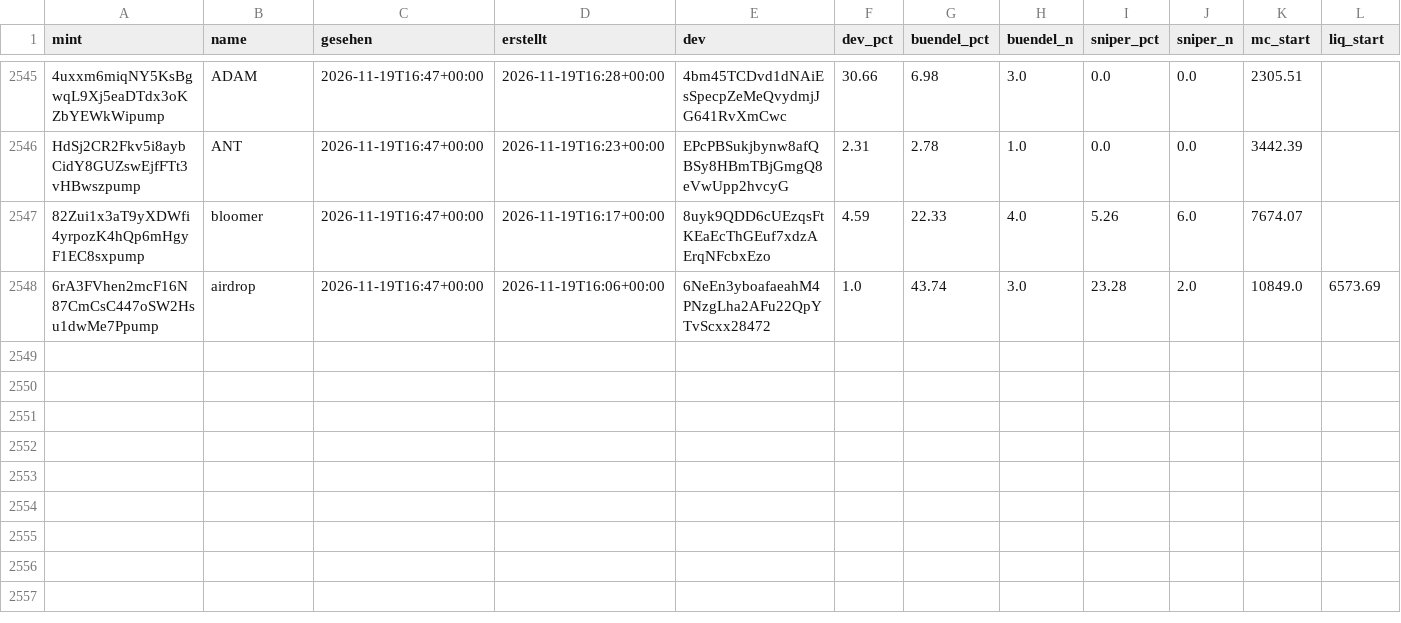
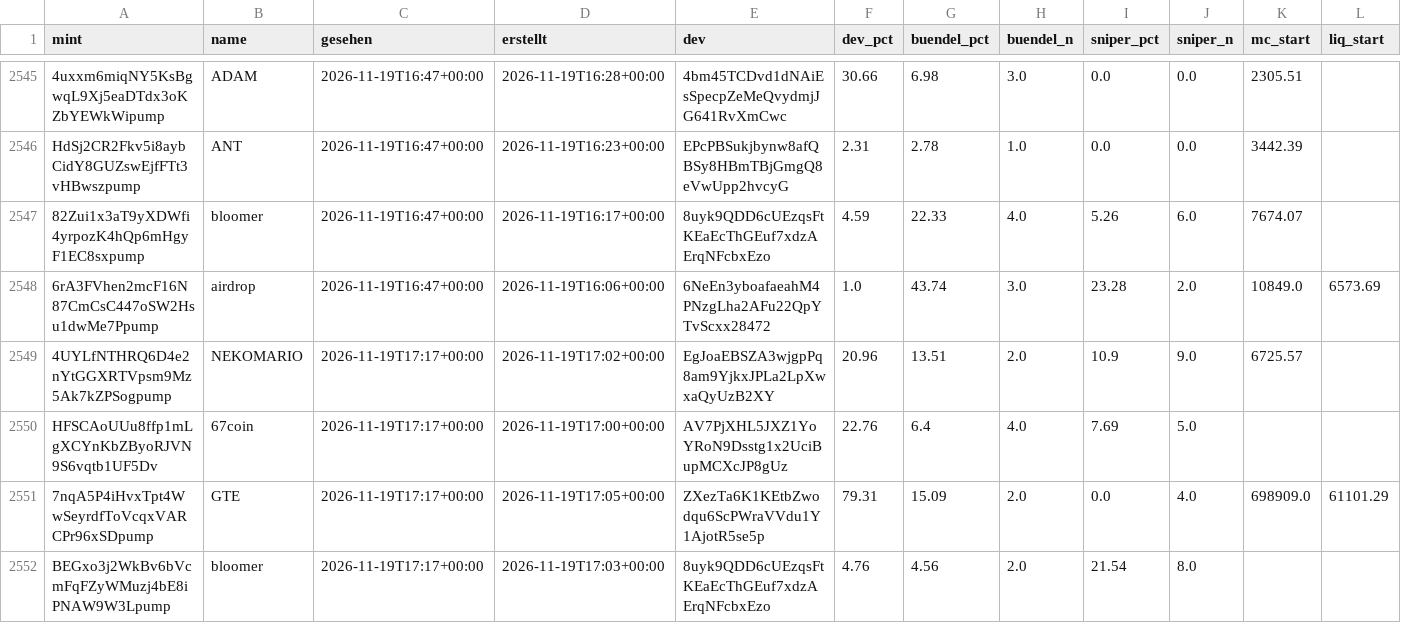
Before and after one commit to tobzwil89/insider, a CSV file: daten/wale/memecoins.csv, drawn as a sheet; only a part is shown, gaps mark what is left out; rows hold the shown columns only; the diff covers the shown part only; the diff names each change by its address in the sheet, - before the commit and + after, or states it on an @@ line.

```diff
--- a/daten/wale/memecoins.csv
+++ b/daten/wale/memecoins.csv
+row 2549: 4UYLfNTHRQ6D4e2nYtGGXRTVpsm9Mz5Ak7kZPSogpump | NEKOMARIO | 2026-11-19T17:17+00:00 | 2026-11-19T17:02+00:00 | EgJoaEBSZA3wjgpPq8am9YjkxJPLa2LpXwxaQyUzB2XY | 20.96 | 13.51 | 2.0 | 10.9 | 9.0 | 6725.57
+row 2550: HFSCAoUUu8ffp1mLgXCYnKbZByoRJVN9S6vqtb1UF5Dv | 67coin | 2026-11-19T17:17+00:00 | 2026-11-19T17:00+00:00 | AV7PjXHL5JXZ1YoYRoN9Dsstg1x2UciBupMCXcJP8gUz | 22.76 | 6.4 | 4.0 | 7.69 | 5.0
+row 2551: 7nqA5P4iHvxTpt4WwSeyrdfToVcqxVARCPr96xSDpump | GTE | 2026-11-19T17:17+00:00 | 2026-11-19T17:05+00:00 | ZXezTa6K1KEtbZwodqu6ScPWraVVdu1Y1AjotR5se5p | 79.31 | 15.09 | 2.0 | 0.0 | 4.0 | 698909.0 | 61101.29
+row 2552: BEGxo3j2WkBv6bVcmFqFZyWMuzj4bE8iPNAW9W3Lpump | bloomer | 2026-11-19T17:17+00:00 | 2026-11-19T17:03+00:00 | 8uyk9QDD6cUEzqsFtKEaEcThGEuf7xdzAErqNFcbxEzo | 4.76 | 4.56 | 2.0 | 21.54 | 8.0
```
Also changed, not shown: 4 added rows and 27 edited cells elsewhere in this file, daten/wale/tagesfluss.csv, 2 other files.
